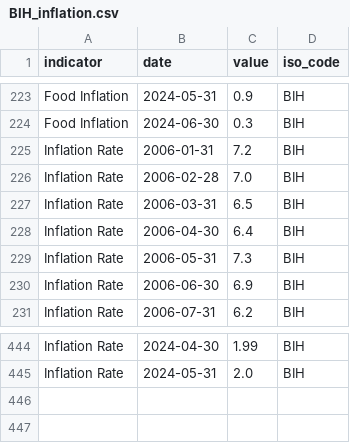
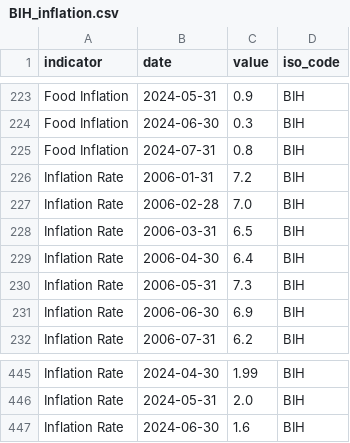
Before and after one commit to ONEcampaign/interest_rates, a CSV file: raw_data/wfp_raw/BIH_inflation.csv, drawn as a sheet; only a part is shown, gaps mark what is left out.

```diff
--- a/raw_data/wfp_raw/BIH_inflation.csv
+++ b/raw_data/wfp_raw/BIH_inflation.csv
@@ -224,2 +224,3 @@ Food Inflation,2024-05-31,0.9,BIH
 Food Inflation,2024-06-30,0.3,BIH
+Food Inflation,2024-07-31,0.8,BIH
 Inflation Rate,2006-01-31,7.2,BIH
@@ -445 +446,2 @@ Inflation Rate,2024-04-30,1.99,BIH
 Inflation Rate,2024-05-31,2.0,BIH
+Inflation Rate,2024-06-30,1.6,BIH
```
Also changed, not shown: raw_data/wfp_raw/BEL_inflation.csv, raw_data/wfp_raw/BHR_inflation.csv, 19 other files.
